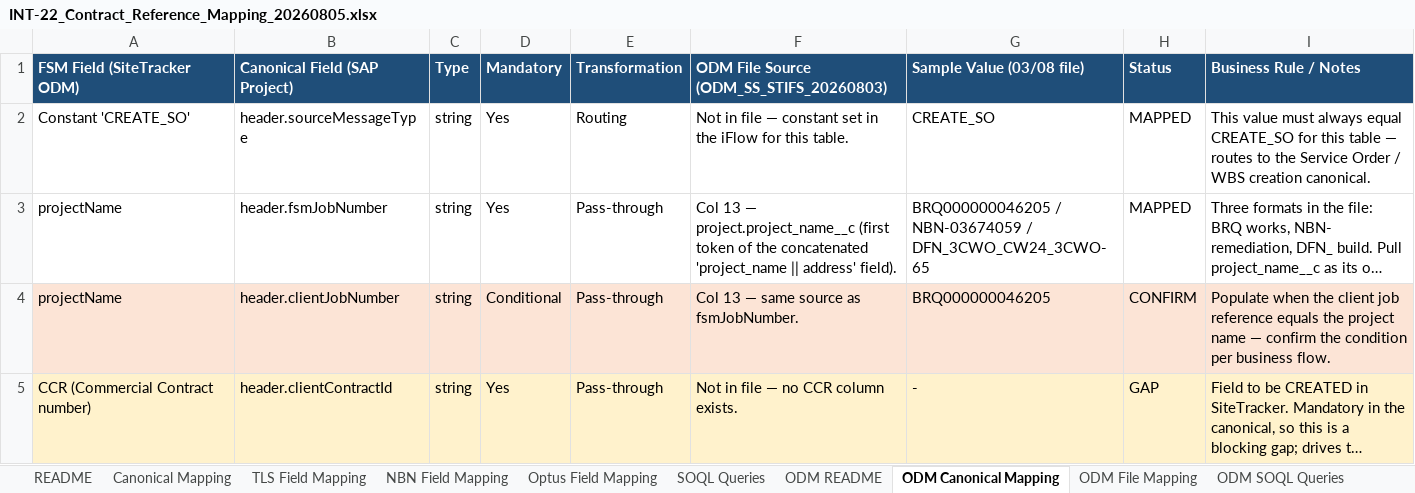
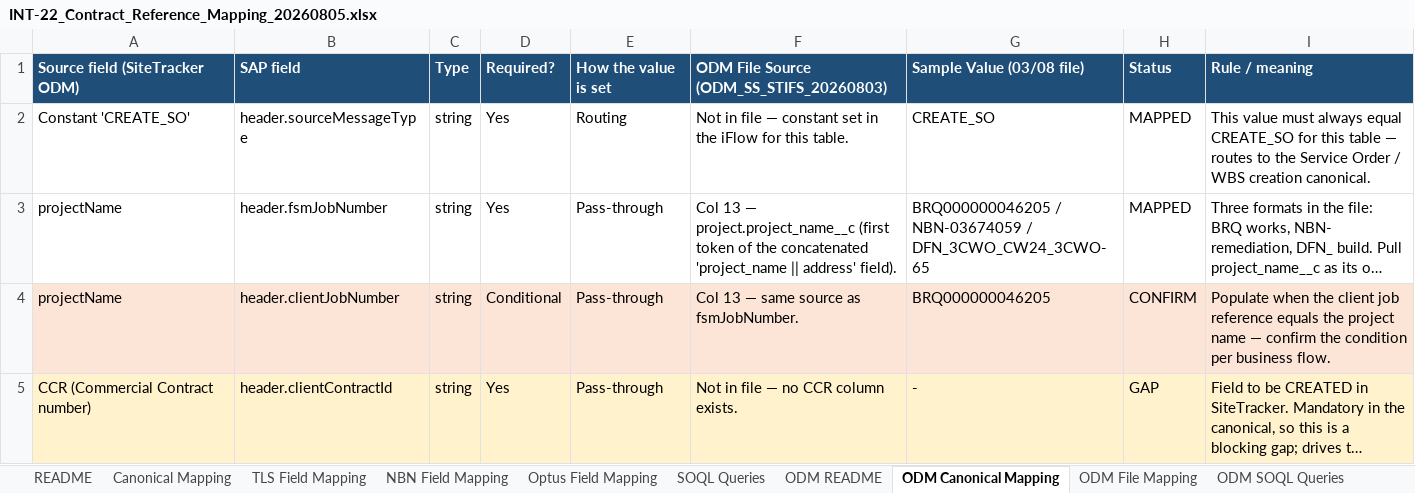
Before and after one commit to rajesh-sha/Test, an Excel workbook: INT-22_Contract_Reference_Mapping_20260805.xlsx, sheet ODM Canonical Mapping, drawn as a sheet; only a part is shown; long unchanged cells end in …; values as stored, in another font and other column widths than the file's, no borders; the diff names each change by its address in the sheet, - before the commit and + after, or states it on an @@ line.

```diff
--- a/INT-22_Contract_Reference_Mapping_20260805.xlsx (sheet ODM Canonical Mapping)
+++ b/INT-22_Contract_Reference_Mapping_20260805.xlsx (sheet ODM Canonical Mapping)
-A1: FSM Field (SiteTracker ODM)
+A1: Source field (SiteTracker ODM)
-B1: Canonical Field (SAP Project)
+B1: SAP field
-D1: Mandatory
+D1: Required?
-E1: Transformation
+E1: How the value is set
-I1: Business Rule / Notes
+I1: Rule / meaning
```
Also changed, not shown: sheet SOQL Queries, sheet ODM SOQL Queries, sheet README, sheet ODM README, sheet Canonical Mapping, sheet Optus Field Mapping, 3 more sheets, 1 other file.
